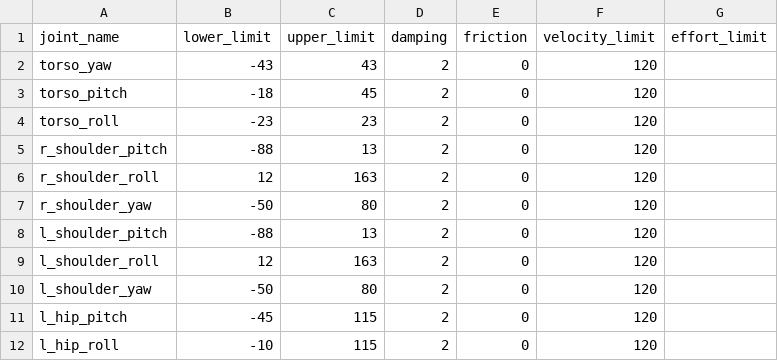
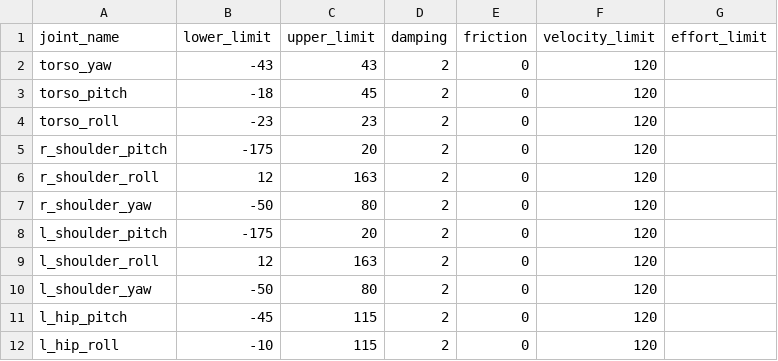
Before and after one commit to robotology/icub-models-generator, a CSV file: simmechanics/data/icub3/ICUB_3_joint_all_parameters.csv, drawn as a sheet; only a part is shown.

Commit message:
Update iCub3 model with new weight, add FT on left leg, increase shoulder pitch limits (#223)

```diff
--- a/simmechanics/data/icub3/ICUB_3_joint_all_parameters.csv
+++ b/simmechanics/data/icub3/ICUB_3_joint_all_parameters.csv
@@ -4,6 +4,6 @@ torso_pitch,-18,45,2,0,120,
 torso_roll,-23,23,2,0,120,
-r_shoulder_pitch,-88,13,2,0,120,
+r_shoulder_pitch,-175,20,2,0,120,
 r_shoulder_roll,12,163,2,0,120,
 r_shoulder_yaw,-50,80,2,0,120,
-l_shoulder_pitch,-88,13,2,0,120,
+l_shoulder_pitch,-175,20,2,0,120,
 l_shoulder_roll,12,163,2,0,120,
```
Also changed, not shown: 48 other files.
